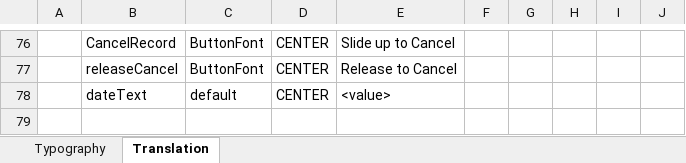
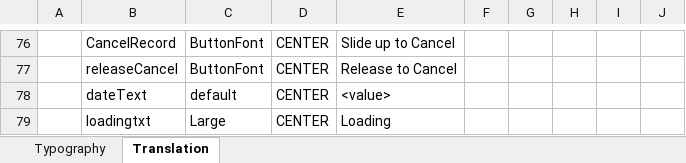
Before and after one commit to sunklCoin/MCU, an Excel workbook: touchGFX/Application/assets/texts/texts.xlsx, sheet Translation, drawn as a sheet; only a part is shown, gaps mark what is left out; values as stored, in another font and other column widths than the file's, no borders; table styles not drawn; the diff names each change by its address in the sheet, - before the commit and + after, or states it on an @@ line.

```diff
--- a/touchGFX/Application/assets/texts/texts.xlsx (sheet Translation)
+++ b/touchGFX/Application/assets/texts/texts.xlsx (sheet Translation)
+row 79:  | loadingtxt | Large | CENTER | Loading
```
Also changed, not shown: 10 other files.
